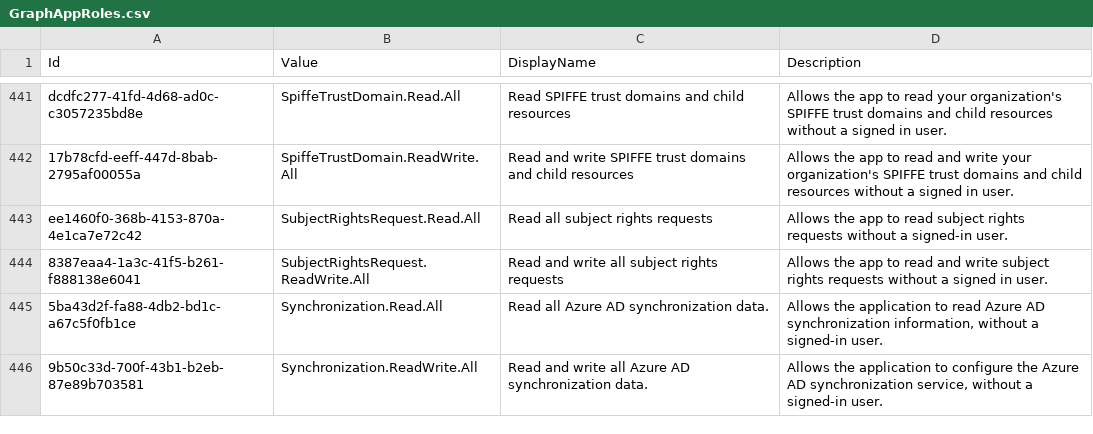
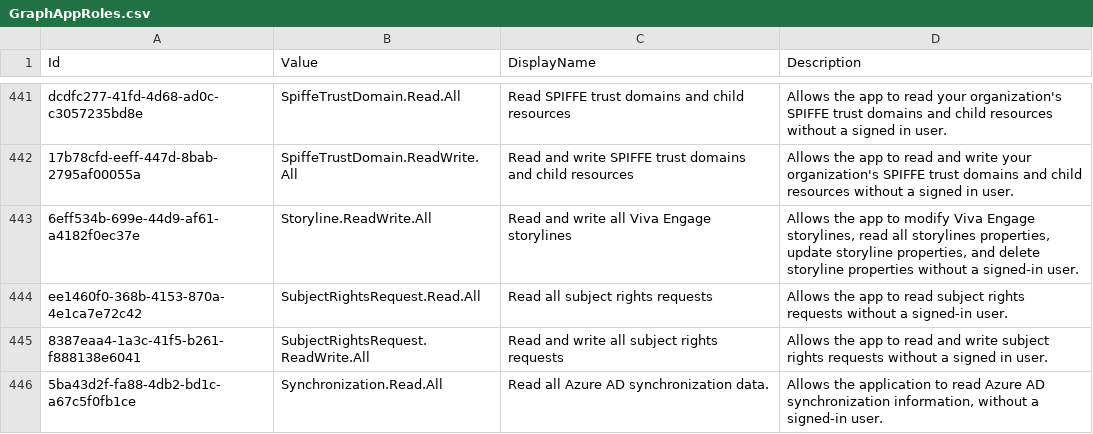
Before and after one commit to merill/microsoft-info, a CSV file: _info/GraphAppRoles.csv, drawn as a sheet; only a part is shown, gaps mark what is left out; the shorter side is filled out with more unchanged rows.

```diff
--- a/_info/GraphAppRoles.csv
+++ b/_info/GraphAppRoles.csv
@@ -442,2 +442,3 @@
 "17b78cfd-eeff-447d-8bab-2795af00055a","SpiffeTrustDomain.ReadWrite.All","Read and write SPIFFE trust domains and child resources","Allows the app to read and write your organization's SPIFFE trust domains and child resources without a signed in user."
+"6eff534b-699e-44d9-af61-a4182f0ec37e","Storyline.ReadWrite.All","Read and write all Viva Engage storylines","Allows the app to modify Viva Engage storylines, read all storylines properties, update storyline properties, and delete storyline properties without a signed-in user."
 "ee1460f0-368b-4153-870a-4e1ca7e72c42","SubjectRightsRequest.Read.All","Read all subject rights requests","Allows the app to read subject rights requests without a signed-in user."
```
Also changed, not shown: _info/GraphDelegateRoles.csv, 2 other files.
